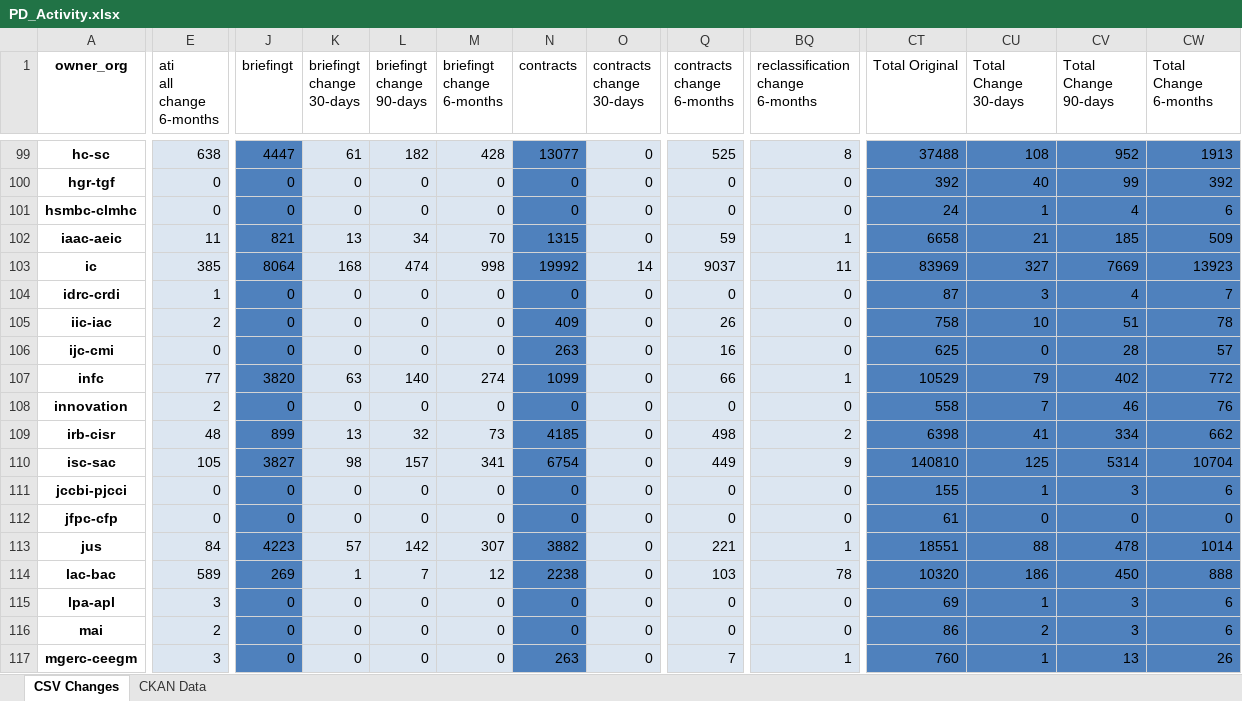
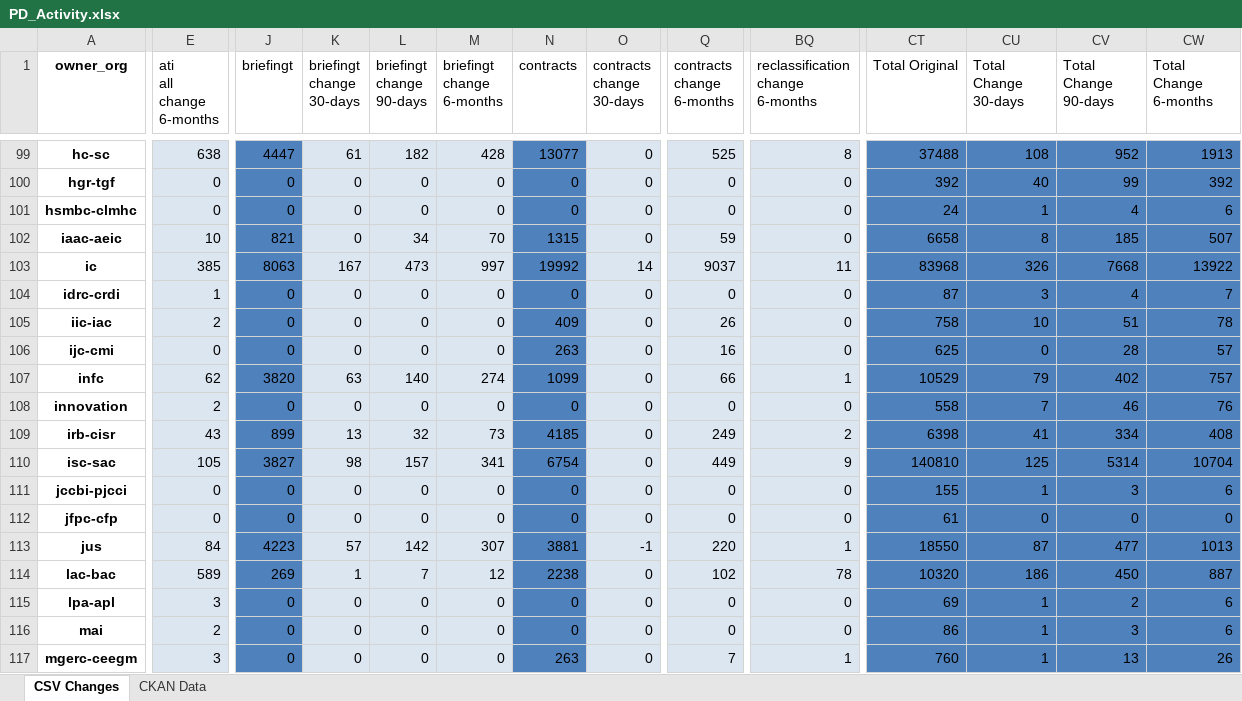
Before and after one commit to PatLittle/analytics-corporate-reporting, an Excel workbook: PD_CHANGES_RPT/PD_Activity.xlsx, sheet CSV Changes, drawn as a sheet; only a part is shown, gaps mark what is left out; values as stored, in another font and other column widths than the file's, no borders; the diff covers the shown part only; the diff names each change by its address in the sheet, - before the commit and + after, or states it on an @@ line.

```diff
--- a/PD_CHANGES_RPT/PD_Activity.xlsx (sheet CSV Changes)
+++ b/PD_CHANGES_RPT/PD_Activity.xlsx (sheet CSV Changes)
-E102 (ati all change 6-months): 11
+E102 (ati all change 6-months): 10
-K102 (briefingt change 30-days): 13
+K102 (briefingt change 30-days): 0
-BQ102 (reclassification change 6-months): 1
+BQ102 (reclassification change 6-months): 0
-CU102 (Total Change 30-days): 21
+CU102 (Total Change 30-days): 8
-CW102 (Total Change 6-months): 509
+CW102 (Total Change 6-months): 507
-J103 (briefingt): 8064
+J103 (briefingt): 8063
-K103 (briefingt change 30-days): 168
+K103 (briefingt change 30-days): 167
-L103 (briefingt change 90-days): 474
+L103 (briefingt change 90-days): 473
-M103 (briefingt change 6-months): 998
+M103 (briefingt change 6-months): 997
-CT103 (Total Original): 83969
+CT103 (Total Original): 83968
-CU103 (Total Change 30-days): 327
+CU103 (Total Change 30-days): 326
-CV103 (Total Change 90-days): 7669
+CV103 (Total Change 90-days): 7668
-CW103 (Total Change 6-months): 13923
+CW103 (Total Change 6-months): 13922
-E107 (ati all change 6-months): 77
+E107 (ati all change 6-months): 62
-CW107 (Total Change 6-months): 772
+CW107 (Total Change 6-months): 757
-E109 (ati all change 6-months): 48
+E109 (ati all change 6-months): 43
-Q109 (contracts change 6-months): 498
+Q109 (contracts change 6-months): 249
-CW109 (Total Change 6-months): 662
+CW109 (Total Change 6-months): 408
-N113 (contracts): 3882
+N113 (contracts): 3881
-O113 (contracts change 30-days): 0
+O113 (contracts change 30-days): -1
-Q113 (contracts change 6-months): 221
+Q113 (contracts change 6-months): 220
-CT113 (Total Original): 18551
+CT113 (Total Original): 18550
-CU113 (Total Change 30-days): 88
+CU113 (Total Change 30-days): 87
-CV113 (Total Change 90-days): 478
+CV113 (Total Change 90-days): 477
-CW113 (Total Change 6-months): 1014
+CW113 (Total Change 6-months): 1013
-Q114 (contracts change 6-months): 103
+Q114 (contracts change 6-months): 102
-CW114 (Total Change 6-months): 888
+CW114 (Total Change 6-months): 887
-CV115 (Total Change 90-days): 3
+CV115 (Total Change 90-days): 2
-CU116 (Total Change 30-days): 2
+CU116 (Total Change 30-days): 1
```
Also changed, not shown: 156 edited cells elsewhere in this sheet, sheet CKAN Data, 2 other files.
